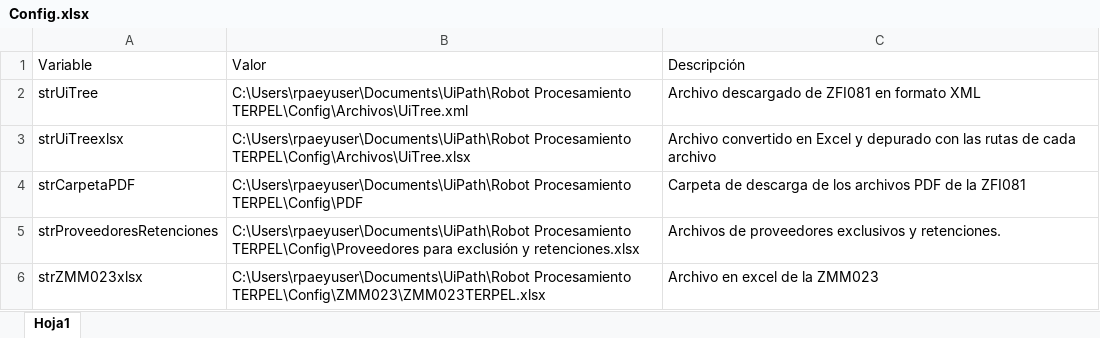
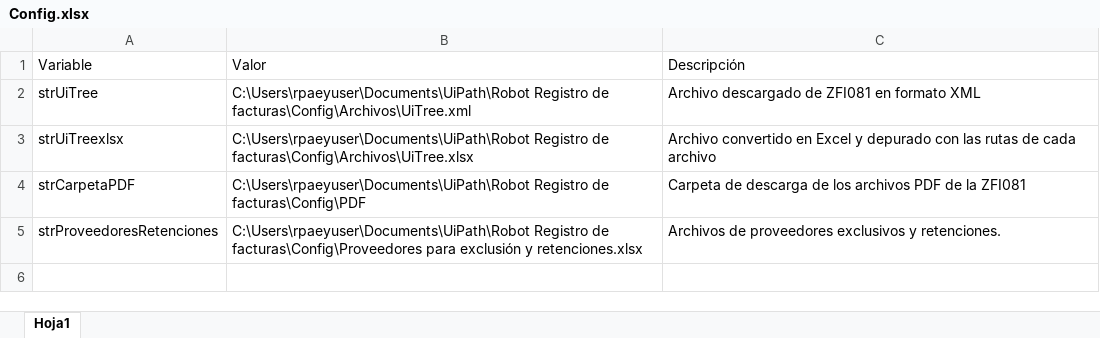
Before and after one commit to BenCruzSar95/uipathunacem, an Excel workbook: Robot Registro de facturas/Config/Config.xlsx, sheet Hoja1, drawn as a sheet; values as stored, in another font and other column widths than the file's, no borders; the diff names each change by its address in the sheet, - before the commit and + after, or states it on an @@ line.

```diff
--- a/Robot Registro de facturas/Config/Config.xlsx (sheet Hoja1)
+++ b/Robot Registro de facturas/Config/Config.xlsx (sheet Hoja1)
-B2: C:\Users\rpaeyuser\Documents\UiPath\Robot Procesamiento TERPEL\Config\Archivos\UiTree.xml
+B2: C:\Users\rpaeyuser\Documents\UiPath\Robot Registro de facturas\Config\Archivos\UiTree.xml
-B3: C:\Users\rpaeyuser\Documents\UiPath\Robot Procesamiento TERPEL\Config\Archivos\UiTree.xlsx
+B3: C:\Users\rpaeyuser\Documents\UiPath\Robot Registro de facturas\Config\Archivos\UiTree.xlsx
-B4: C:\Users\rpaeyuser\Documents\UiPath\Robot Procesamiento TERPEL\Config\PDF
+B4: C:\Users\rpaeyuser\Documents\UiPath\Robot Registro de facturas\Config\PDF
-B5: C:\Users\rpaeyuser\Documents\UiPath\Robot Procesamiento TERPEL\Config\Proveedores para exclusión…
+B5: C:\Users\rpaeyuser\Documents\UiPath\Robot Registro de facturas\Config\Proveedores para exclusión…
-row 6: strZMM023xlsx | C:\Users\rpaeyuser\Documents\UiPath\Robot Procesamiento TERPEL\Config\ZMM023\ZMM023TERPEL.xlsx | Archivo en excel de la ZMM023
```
Also changed, not shown: Robot Registro de facturas/Config/Archivos/UiTree.xlsx, Robot Registro de facturas/Config/Macros/macro.xlsx, 7 other files.
